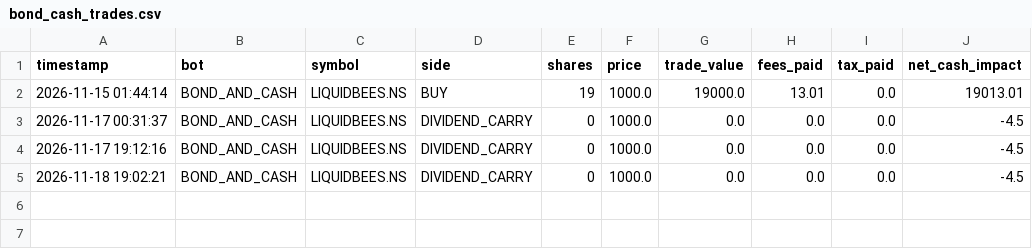
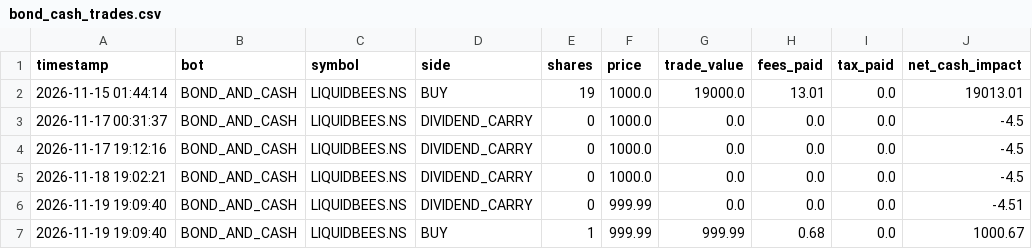
Before and after one commit to rain2002/trading_bot, a CSV file: trading_system/data/bond_cash_trades.csv, drawn as a sheet; the diff names each change by its address in the sheet, - before the commit and + after, or states it on an @@ line.

```diff
--- a/trading_system/data/bond_cash_trades.csv
+++ b/trading_system/data/bond_cash_trades.csv
+row 6: 2026-11-19 19:09:40 | BOND_AND_CASH | LIQUIDBEES.NS | DIVIDEND_CARRY | 0 | 999.99 | 0.0 | 0.0 | 0.0 | -4.51
+row 7: 2026-11-19 19:09:40 | BOND_AND_CASH | LIQUIDBEES.NS | BUY | 1 | 999.99 | 999.99 | 0.68 | 0.0 | 1000.67
```
Also changed, not shown: trading_system/data/bond_cash_equity_log.csv, trading_system/data/etf_gold_equity_log.csv, 5 other files.
